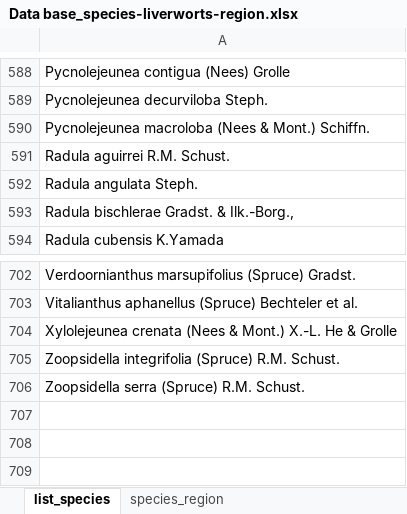
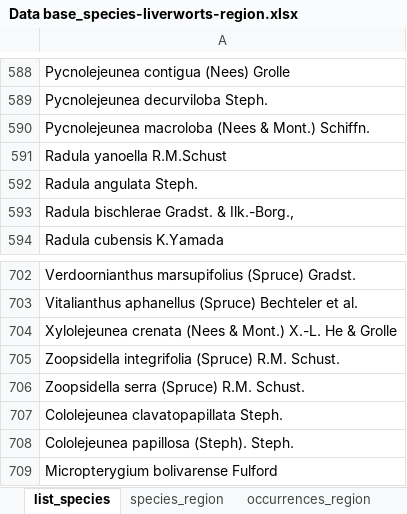
Before and after one commit to yjlombo/Data-base_species-liverworts-region, an Excel workbook: Data base_species-liverworts-region.xlsx, sheet list_species, drawn as a sheet; only a part is shown, gaps mark what is left out; values as stored, in another font and other column widths than the file's, no borders; the diff names each change by its address in the sheet, - before the commit and + after, or states it on an @@ line.

```diff
--- a/Data base_species-liverworts-region.xlsx (sheet list_species)
+++ b/Data base_species-liverworts-region.xlsx (sheet list_species)
+sheet tab: occurrences_region
-A591: Radula aguirrei R.M. Schust.
+A591: Radula yanoella R.M.Schust
+row 707: Cololejeunea clavatopapillata Steph.
+row 708: Cololejeunea papillosa (Steph). Steph.
+row 709: Micropterygium bolivarense Fulford
```
Also changed, not shown: sheet species_region.
